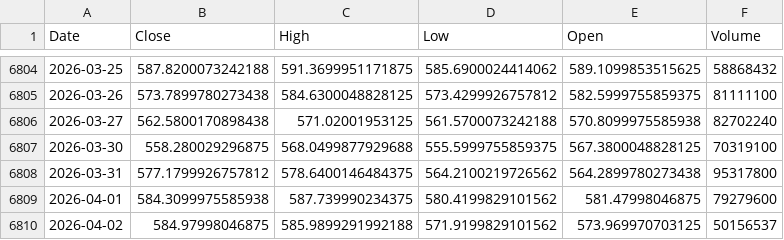
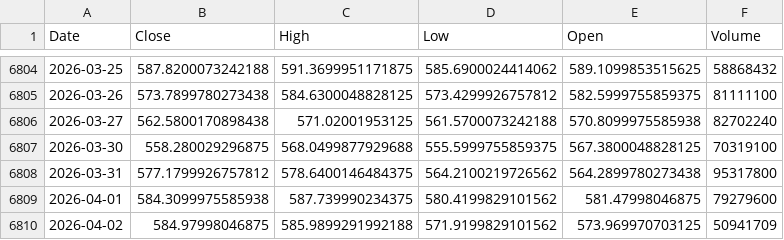
Before and after one commit to kittycapital/asset-forecast, a CSV file: data/raw/QQQ.csv, drawn as a sheet; only a part is shown, gaps mark what is left out.

```diff
--- a/data/raw/QQQ.csv
+++ b/data/raw/QQQ.csv
@@ -6809,2 +6809,2 @@ Date,Close,High,Low,Open,Volume
 2026-04-01,584.3099975585938,587.739990234375,580.4199829101562,581.47998046875,79279600
-2026-04-02,584.97998046875,585.9899291992188,571.9199829101562,573.969970703125,50156537
+2026-04-02,584.97998046875,585.9899291992188,571.9199829101562,573.969970703125,50941709
```
Also changed, not shown: data/raw/BTC_USD.csv, data/raw/ETH_USD.csv, 22 other files.
